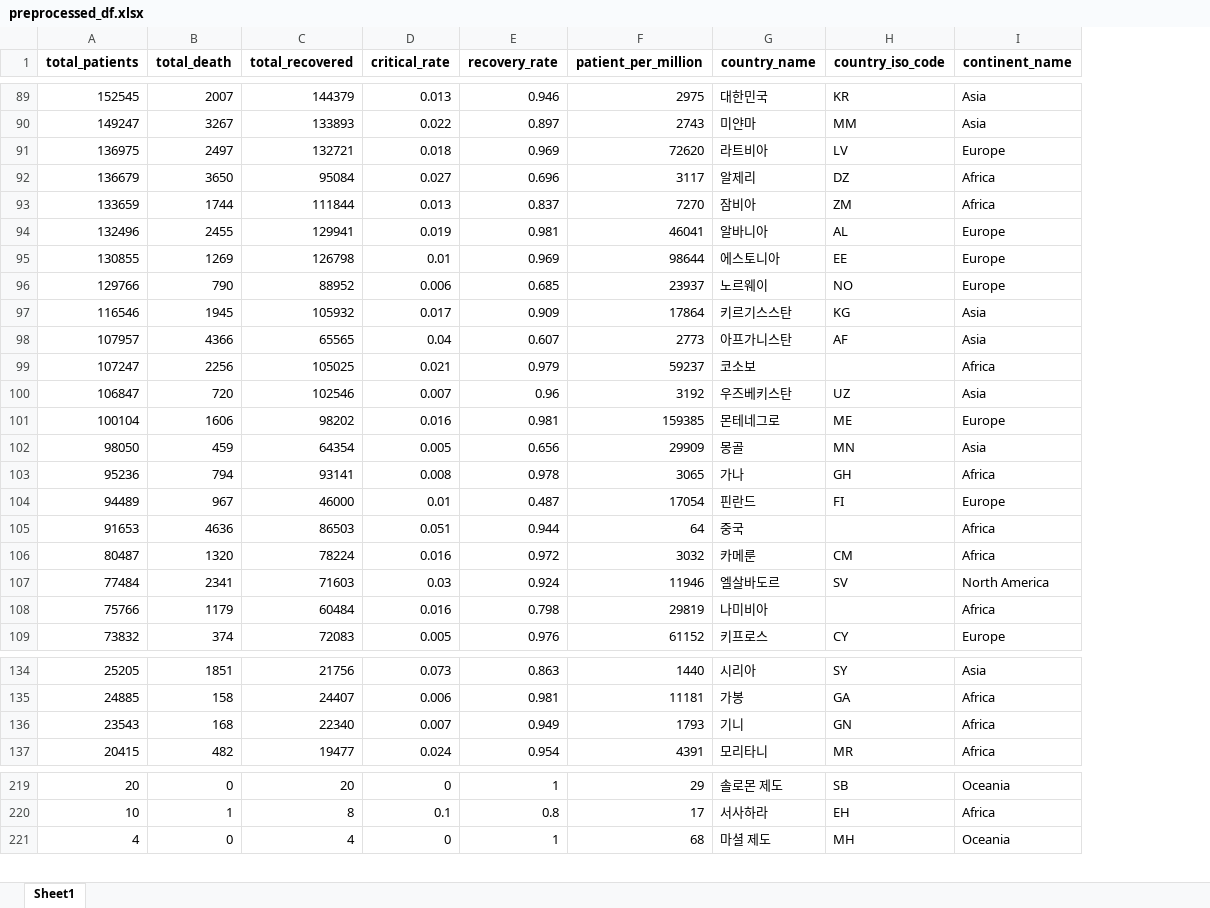
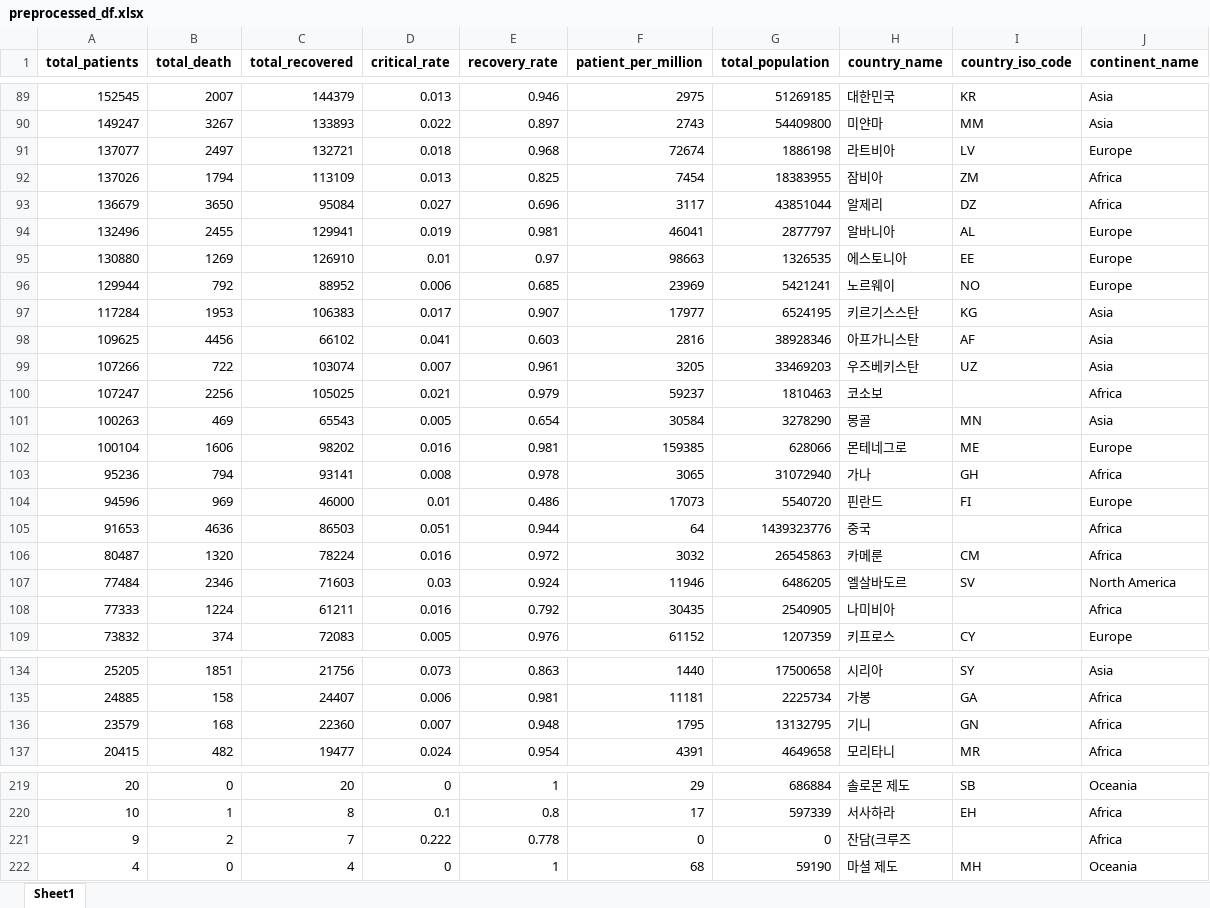
Before and after one commit to hyunjun33/LikeLion_Web, an Excel workbook: covid_website_analysis/preprocessed_df.xlsx, sheet Sheet1, drawn as a sheet; only a part is shown, gaps mark what is left out; values as stored, in another font and other column widths than the file's, no borders; removed rows and columns are numbered as before the commit, all else as after; the diff covers the shown part only; the diff names each change by its address in the sheet, - before the commit and + after, or states it on an @@ line.

```diff
--- a/covid_website_analysis/preprocessed_df.xlsx (sheet Sheet1)
+++ b/covid_website_analysis/preprocessed_df.xlsx (sheet Sheet1)
+column G (total_population), rows 89-91: 51269185 | 54409800 | 1886198; rows 93-96: 43851044 | 2877797 | 1326535 | 5421241; row 100: 1810463; rows 102-107: 628066 | 31072940 | 5540720 | 1439323776 | 26545863 | 6486205; row 109: 1207359; rows 134-137: 17500658 | 2225734 | 13132795 | 4649658; rows 219-220: 686884 | 597339; row 222: 59190
-A91 (total_patients): 136975
+A91 (total_patients): 137077
-E91 (recovery_rate): 0.969
+E91 (recovery_rate): 0.968
-F91 (patient_per_million): 72620
+F91 (patient_per_million): 72674
+row 92: 137026 | 1794 | 113109 | 0.013 | 0.825 | 7454 | 18383955 | 잠비아 | ZM | Africa
-row 93: 133659 | 1744 | 111844 | 0.013 | 0.837 | 7270 | 잠비아 | ZM | Africa
-A95 (total_patients): 130855
+A95 (total_patients): 130880
-C95 (total_recovered): 126798
+C95 (total_recovered): 126910
-E95 (recovery_rate): 0.969
+E95 (recovery_rate): 0.97
-F95 (patient_per_million): 98644
+F95 (patient_per_million): 98663
-A96 (total_patients): 129766
+A96 (total_patients): 129944
-B96 (total_death): 790
+B96 (total_death): 792
-F96 (patient_per_million): 23937
+F96 (patient_per_million): 23969
-row 97: 116546 | 1945 | 105932 | 0.017 | 0.909 | 17864 | 키르기스스탄 | KG | Asia
-row 98: 107957 | 4366 | 65565 | 0.04 | 0.607 | 2773 | 아프가니스탄 | AF | Asia
+row 97: 117284 | 1953 | 106383 | 0.017 | 0.907 | 17977 | 6524195 | 키르기스스탄 | KG | Asia
+row 98: 109625 | 4456 | 66102 | 0.041 | 0.603 | 2816 | 38928346 | 아프가니스탄 | AF | Asia
+row 99: 107266 | 722 | 103074 | 0.007 | 0.961 | 3205 | 33469203 | 우즈베키스탄 | UZ | Asia
-row 100: 106847 | 720 | 102546 | 0.007 | 0.96 | 3192 | 우즈베키스탄 | UZ | Asia
+row 101: 100263 | 469 | 65543 | 0.005 | 0.654 | 30584 | 3278290 | 몽골 | MN | Asia
-row 102: 98050 | 459 | 64354 | 0.005 | 0.656 | 29909 | 몽골 | MN | Asia
-A104 (total_patients): 94489
+A104 (total_patients): 94596
-B104 (total_death): 967
+B104 (total_death): 969
-E104 (recovery_rate): 0.487
+E104 (recovery_rate): 0.486
-F104 (patient_per_million): 17054
+F104 (patient_per_million): 17073
-B107 (total_death): 2341
+B107 (total_death): 2346
-row 108: 75766 | 1179 | 60484 | 0.016 | 0.798 | 29819 | 나미비아 |  | Africa
+row 108: 77333 | 1224 | 61211 | 0.016 | 0.792 | 30435 | 2540905 | 나미비아 |  | Africa
-A136 (total_patients): 23543
+A136 (total_patients): 23579
-C136 (total_recovered): 22340
+C136 (total_recovered): 22360
-E136 (recovery_rate): 0.949
+E136 (recovery_rate): 0.948
-F136 (patient_per_million): 1793
+F136 (patient_per_million): 1795
+row 221: 9 | 2 | 7 | 0.222 | 0.778 | 0 | 0 | 잔담(크루즈 |  | Africa
```
Also changed, not shown: 25 added rows, 25 removed rows and 103 edited cells elsewhere in this sheet.
